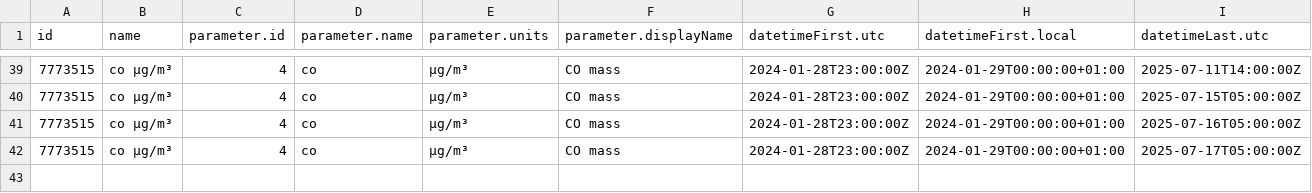
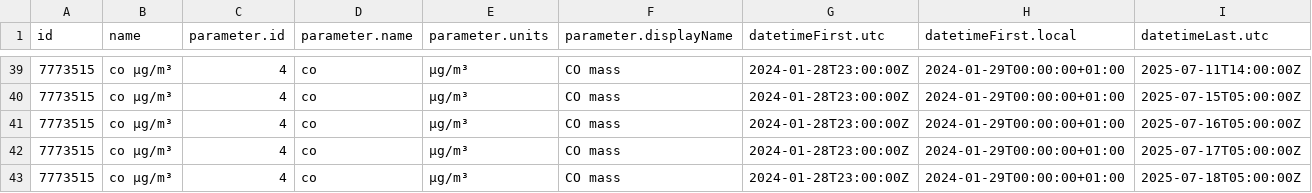
Before and after one commit to vncgabriel/practica08-airquality, a CSV file: data/air_data.csv, drawn as a sheet; only a part is shown, gaps mark what is left out; rows hold the shown columns only; the diff names each change by its address in the sheet, - before the commit and + after, or states it on an @@ line.

Commit message:
Updating Data

```diff
--- a/data/air_data.csv
+++ b/data/air_data.csv
+row 43: 7773515 | co µg/m³ | 4 | co | µg/m³ | CO mass | 2024-01-28T23:00:00Z | 2024-01-29T00:00:00+01:00 | 2025-07-18T05:00:00Z
```
